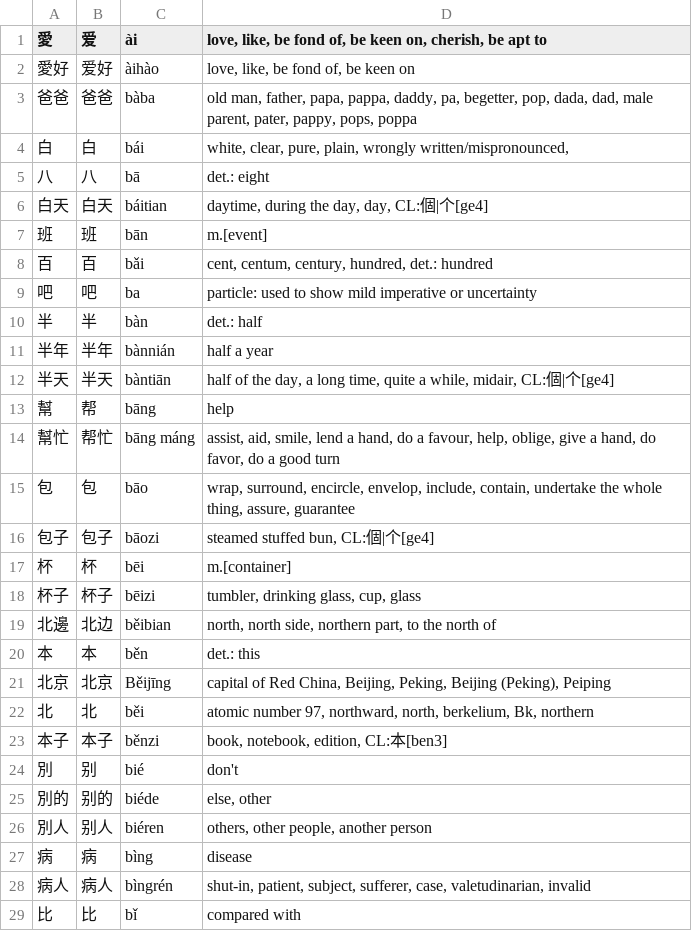
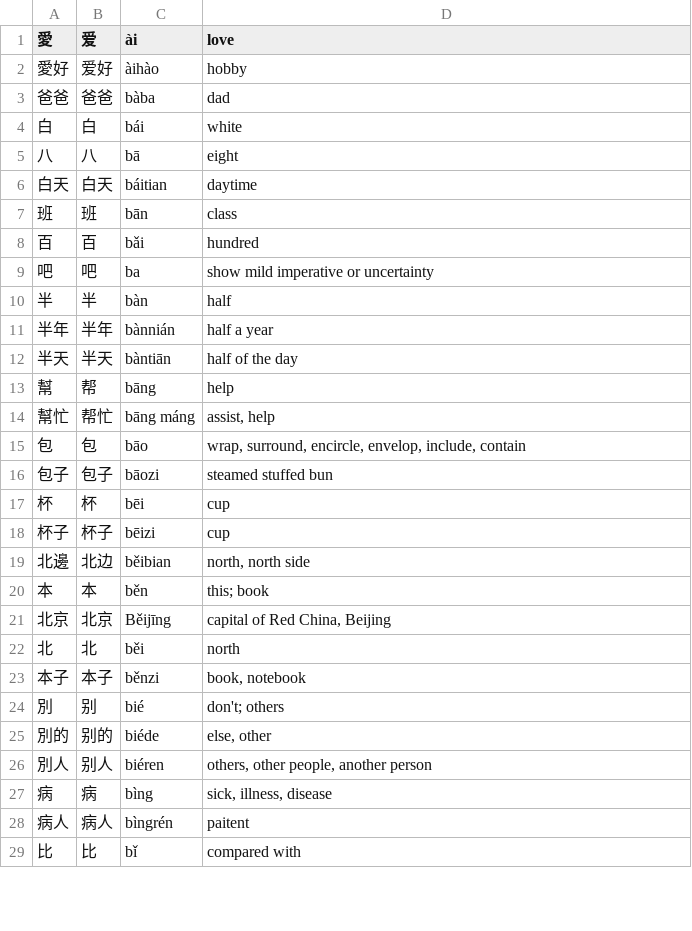
Before and after one commit to jianganghao/chinese-flashcard, a TSV file: data/HSK/HSK-Level1.tsv, drawn as a sheet; only a part is shown; the diff covers the shown part only.

```diff
--- a/data/HSK/HSK-Level1.tsv
+++ b/data/HSK/HSK-Level1.tsv
@@ -1,29 +1,29 @@
-愛	爱	ài	love, like, be fond of, be keen on, cherish, be apt to
-愛好	爱好	àihào	love, like, be fond of, be keen on
-爸爸	爸爸	bàba	old man, father, papa, pappa, daddy, pa, begetter, pop, dada, dad, male parent, pater, pappy, pops, poppa
-白	白	bái	white, clear, pure, plain, wrongly written/mispronounced,
-八	八	bā	det.: eight
-白天	白天	báitian	daytime, during the day, day, CL:個|个[ge4]
-班	班	bān	m.[event]
-百	百	bǎi	cent, centum, century, hundred, det.: hundred
-吧	吧	ba	particle: used to show mild imperative or uncertainty
-半	半	bàn	det.: half
+愛	爱	ài	love
+愛好	爱好	àihào	hobby
+爸爸	爸爸	bàba	dad
+白	白	bái	white
+八	八	bā	eight
+白天	白天	báitian	daytime
+班	班	bān	class
+百	百	bǎi	hundred
+吧	吧	ba	show mild imperative or uncertainty
+半	半	bàn	 half
 半年	半年	bànnián	half a year
-半天	半天	bàntiān	half of the day, a long time, quite a while, midair, CL:個|个[ge4]
+半天	半天	bàntiān	half of the day
 幫	帮	bāng	help
-幫忙	帮忙	bāng máng	assist, aid, smile, lend a hand, do a favour, help, oblige, give a hand, do favor, do a good turn
-包	包	bāo	wrap, surround, encircle, envelop, include, contain, undertake the whole thing, assure, guarantee
-包子	包子	bāozi	steamed stuffed bun, CL:個|个[ge4]
-杯	杯	bēi	m.[container]
-杯子	杯子	bēizi	tumbler, drinking glass, cup, glass
-北邊	北边	běibian	north, north side, northern part, to the north of
-本	本	běn	det.: this
-北京	北京	Běijīng	capital of Red China, Beijing, Peking, Beijing (Peking), Peiping
-北	北	běi	atomic number 97, northward, north, berkelium, Bk, northern
-本子	本子	běnzi	book, notebook, edition, CL:本[ben3]
-別	别	bié	don't
+幫忙	帮忙	bāng máng	assist, help
+包	包	bāo	wrap, surround, encircle, envelop, include, contain
+包子	包子	bāozi	steamed stuffed bun
+杯	杯	bēi	cup
+杯子	杯子	bēizi	cup
+北邊	北边	běibian	north, north side
+本	本	běn	this; book
+北京	北京	Běijīng	capital of Red China, Beijing
+北	北	běi	north
+本子	本子	běnzi	book, notebook
+別	别	bié	don't; others
 別的	别的	biéde	else, other
 別人	别人	biéren	others, other people, another person
-病	病	bìng	disease
-病人	病人	bìngrén	shut-in, patient, subject, sufferer, case, valetudinarian, invalid
+病	病	bìng	sick, illness, disease
+病人	病人	bìngrén	paitent
 比	比	bǐ	compared with
```
Also changed, not shown: 18 edited cells elsewhere in this file.
